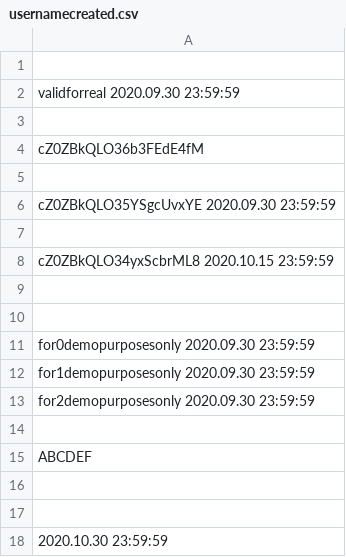
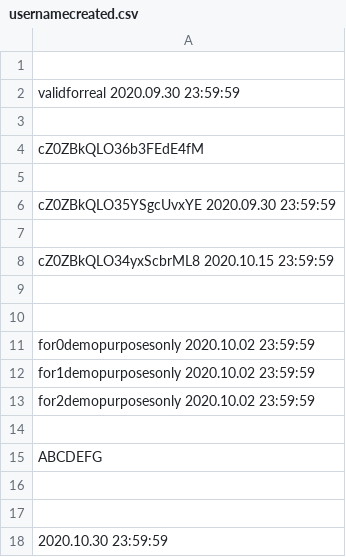
Before and after one commit to infotechniques/infotechniques.github.io, a CSV file: usernamecreated.csv, drawn as a sheet.

Commit message:
Update usernamecreated.csv

```diff
--- a/usernamecreated.csv
+++ b/usernamecreated.csv
@@ -10,7 +10,7 @@ cZ0ZBkQLO34yxScbrML8 2020.10.15 23:59:59
 
-for0demopurposesonly 2020.09.30 23:59:59
-for1demopurposesonly 2020.09.30 23:59:59
-for2demopurposesonly 2020.09.30 23:59:59
+for0demopurposesonly 2020.10.02 23:59:59
+for1demopurposesonly 2020.10.02 23:59:59
+for2demopurposesonly 2020.10.02 23:59:59
 
-ABCDEF
+ABCDEFG
 
```
